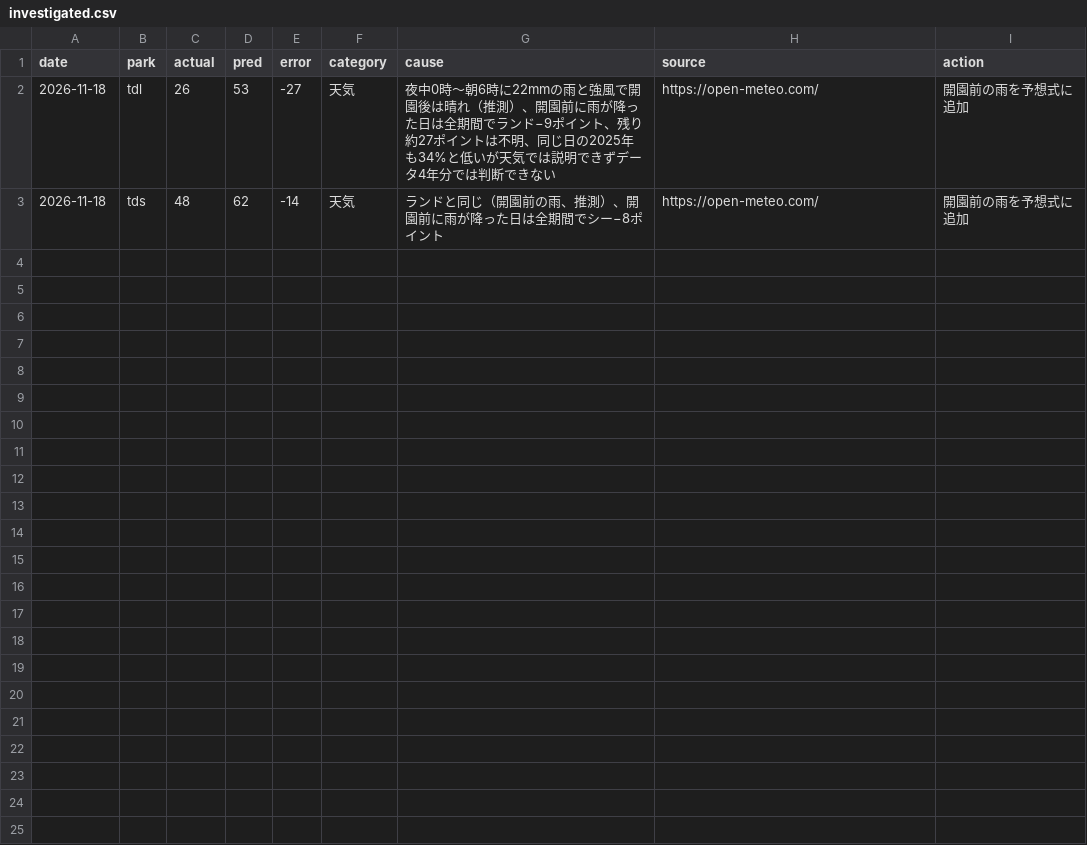
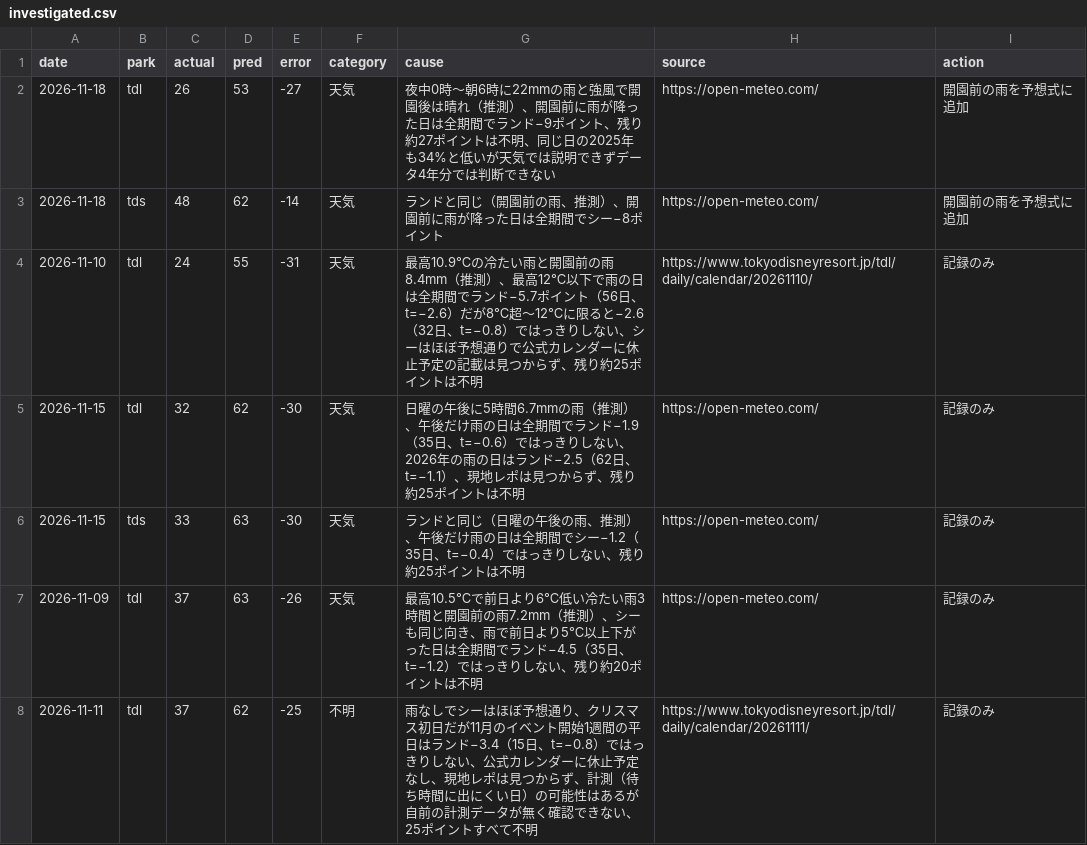
Before and after one commit to EbiharaYuki/disney, a CSV file: data/loop/investigated.csv, drawn as a sheet.

```diff
--- a/data/loop/investigated.csv
+++ b/data/loop/investigated.csv
@@ -3 +3,6 @@ date,park,actual,pred,error,category,cause,source,action
 2026-11-18,tds,48,62,-14,天気,ランドと同じ（開園前の雨、推測）、開園前に雨が降った日は全期間でシー−8ポイント,https://open-meteo.com/,開園前の雨を予想式に追加
+2026-11-10,tdl,24,55,-31,天気,最高10.9℃の冷たい雨と開園前の雨8.4mm（推測）、最高12℃以下で雨の日は全期間でランド−5.7ポイント（56日、t=−2.6）だが8℃超〜12℃に限ると−2.6（32日、t=−0.8）ではっきりしない、シーはほぼ予想通りで公式カレンダーに休止予定の記載は見つからず、残り約25ポイントは不明,https://www.tokyodisneyresort.jp/tdl/daily/calendar/20261110/,記録のみ
+2026-11-15,tdl,32,62,-30,天気,日曜の午後に5時間6.7mmの雨（推測）、午後だけ雨の日は全期間でランド−1.9（35日、t=−0.6）ではっきりしない、2026年の雨の日はランド−2.5（62日、t=−1.1）、現地レポは見つからず、残り約25ポイントは不明,https://open-meteo.com/,記録のみ
+2026-11-15,tds,33,63,-30,天気,ランドと同じ（日曜の午後の雨、推測）、午後だけ雨の日は全期間でシー−1.2（35日、t=−0.4）ではっきりしない、残り約25ポイントは不明,https://open-meteo.com/,記録のみ
+2026-11-09,tdl,37,63,-26,天気,最高10.5℃で前日より6℃低い冷たい雨3時間と開園前の雨7.2mm（推測）、シーも同じ向き、雨で前日より5℃以上下がった日は全期間でランド−4.5（35日、t=−1.2）ではっきりしない、残り約20ポイントは不明,https://open-meteo.com/,記録のみ
+2026-11-11,tdl,37,62,-25,不明,雨なしでシーはほぼ予想通り、クリスマス初日だが11月のイベント開始1週間の平日はランド−3.4（15日、t=−0.8）ではっきりしない、公式カレンダーに休止予定なし、現地レポは見つからず、計測（待ち時間に出にくい日）の可能性はあるが自前の計測データが無く確認できない、25ポイントすべて不明,https://www.tokyodisneyresort.jp/tdl/daily/calendar/20261111/,記録のみ
```
Also changed, not shown: data/factors/events.csv, 6 other files.
